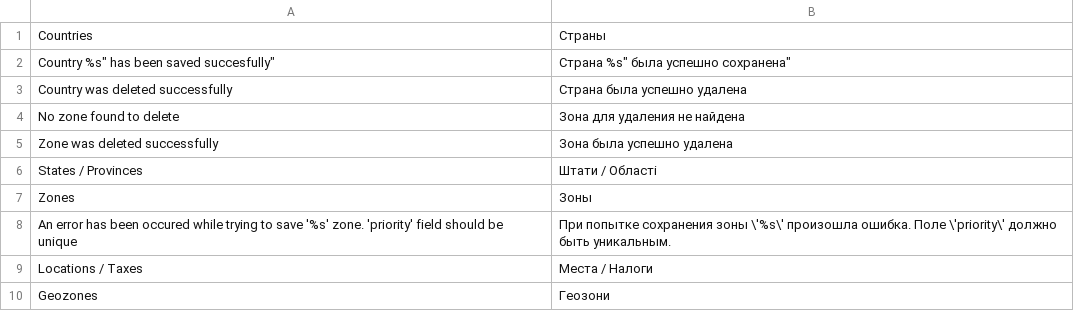
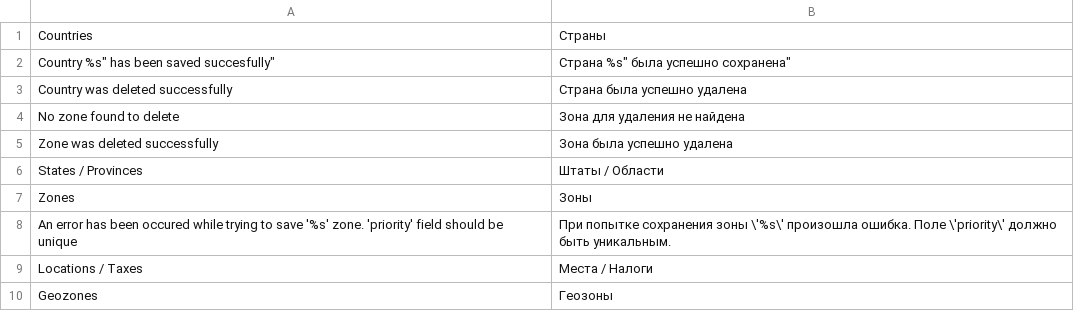
Before and after one commit to axis/axiscommerce, a CSV file: app/locale/ru_RU/Axis_Location.csv, drawn as a sheet.

Commit message:
Russian translation fixes

```diff
--- a/app/locale/ru_RU/Axis_Location.csv
+++ b/app/locale/ru_RU/Axis_Location.csv
@@ -5,3 +5,3 @@
 "Zone was deleted successfully", "Зона была успешно удалена "
-"States / Provinces","Штати / Області"
+"States / Provinces","Штаты / Области"
 "Zones", "Зоны"
@@ -9,2 +9,2 @@
 "Locations / Taxes", "Места / Налоги"
-"Geozones","Геозони"
+"Geozones","Геозоны"
```
